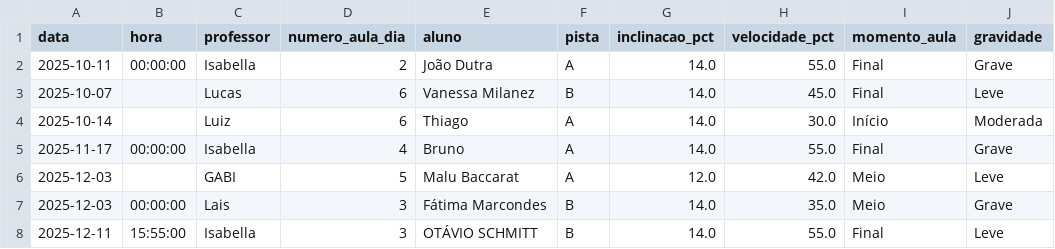
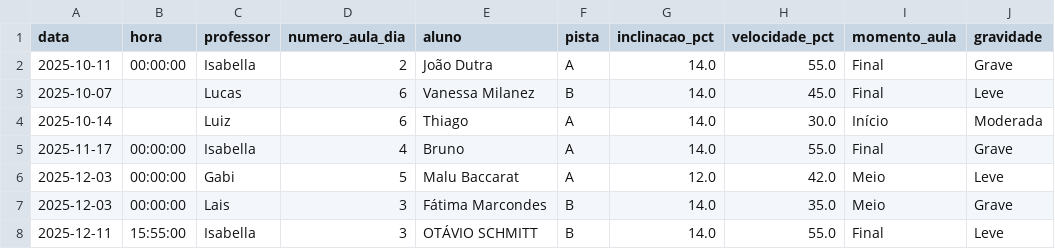
Before and after one commit to jpparizotto/Born---Dashboard, a CSV file: backups/acidentes.csv, drawn as a sheet; only a part is shown; the diff names each change by its address in the sheet, - before the commit and + after, or states it on an @@ line.

Commit message:
Snapshot automático do arquivo de acidentes.csv

```diff
--- a/backups/acidentes.csv
+++ b/backups/acidentes.csv
-B6 (hora): (empty)
+B6 (hora): 00:00:00
-C6 (professor): GABI
+C6 (professor): Gabi
```
